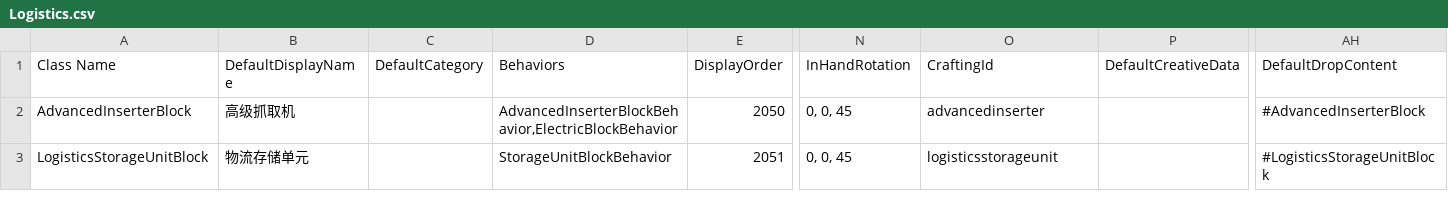
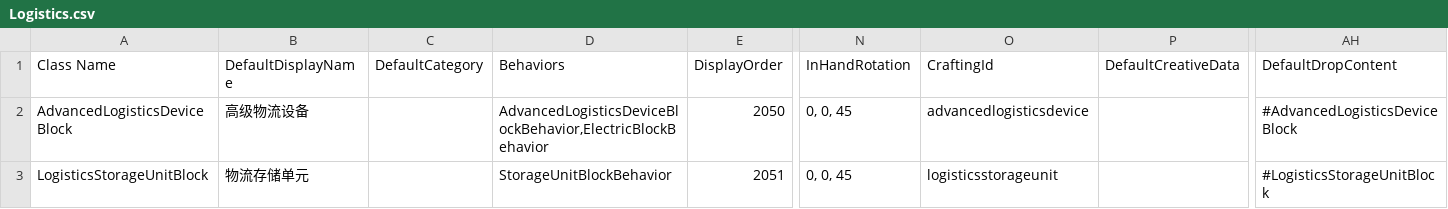
Before and after one commit to CS-LX/Logistics, a CSV file: Logistics.csv, drawn as a sheet; only a part is shown, gaps mark what is left out; the diff names each change by its address in the sheet, - before the commit and + after, or states it on an @@ line.

```diff
--- a/Logistics.csv
+++ b/Logistics.csv
-A2 (Class Name): AdvancedInserterBlock
+A2 (Class Name): AdvancedLogisticsDeviceBlock
-B2 (DefaultDisplayName): 高级抓取机
+B2 (DefaultDisplayName): 高级物流设备
-D2 (Behaviors): AdvancedInserterBlockBehavior,ElectricBlockBehavior
+D2 (Behaviors): AdvancedLogisticsDeviceBlockBehavior,ElectricBlockBehavior
-O2 (CraftingId): advancedinserter
+O2 (CraftingId): advancedlogisticsdevice
-AH2 (DefaultDropContent): #AdvancedInserterBlock
+AH2 (DefaultDropContent): #AdvancedLogisticsDeviceBlock
```
Also changed, not shown: 11 other files.
